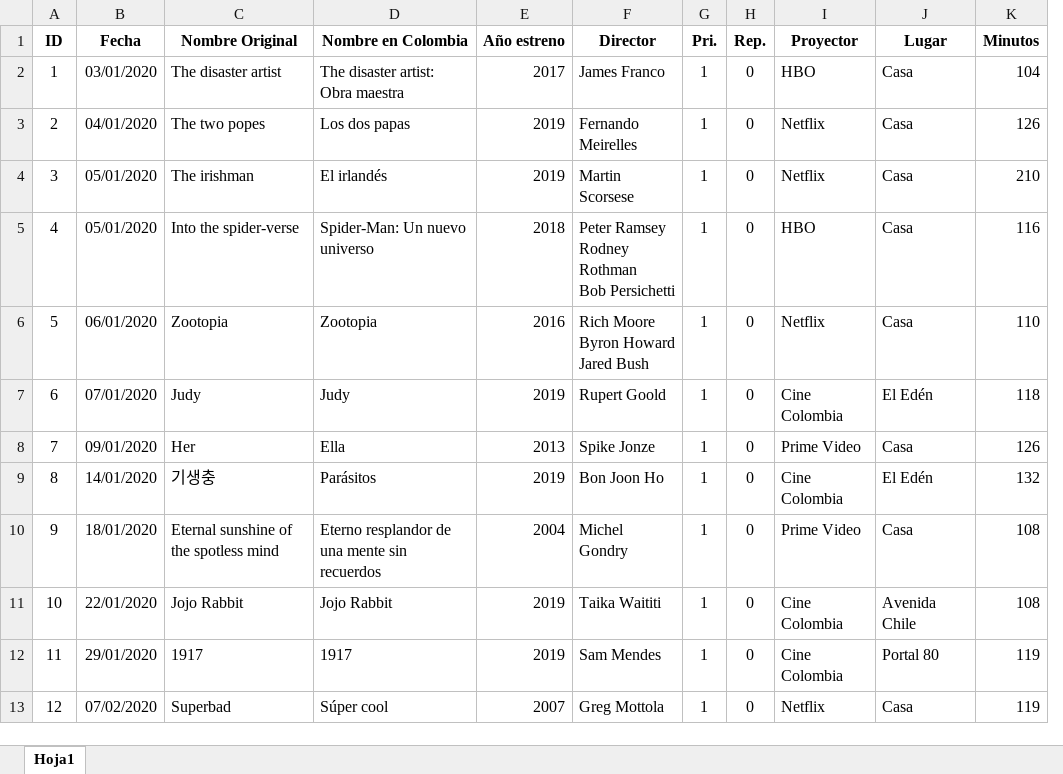
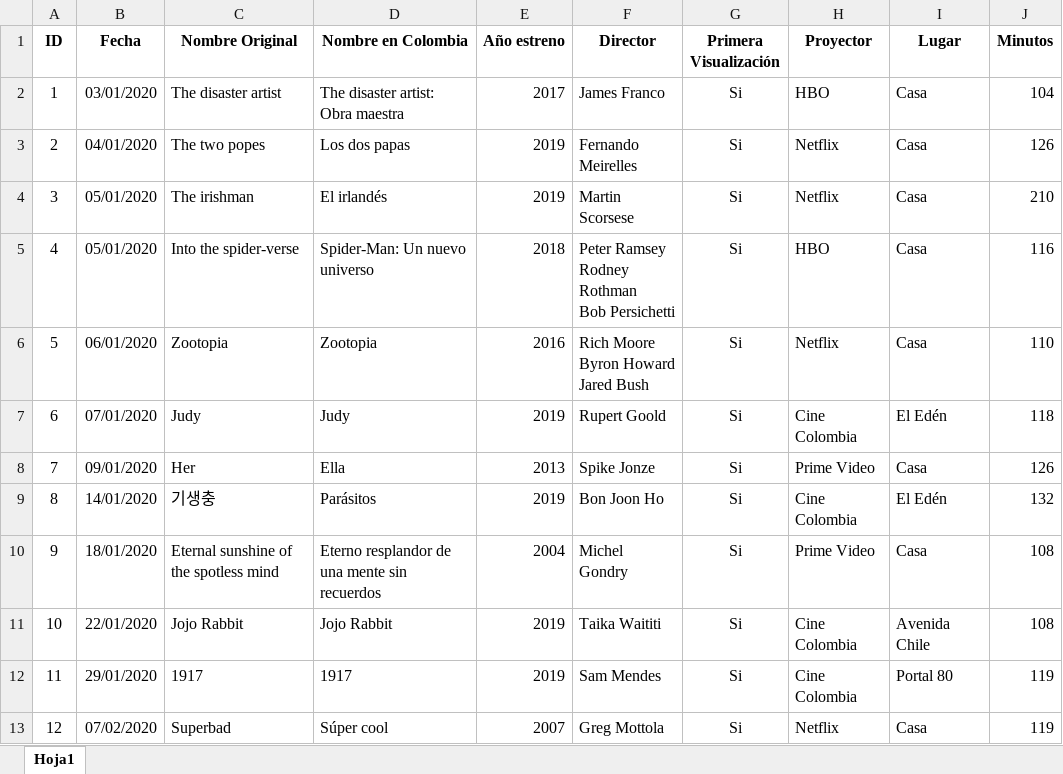
Before and after one commit to DBeltranGonzalez/movies_portfolio, an Excel workbook: Movies.xlsx, sheet Hoja1, drawn as a sheet; only a part is shown; values as stored, in another font and other column widths than the file's, no borders; removed rows and columns are numbered as before the commit, all else as after; the diff names each change by its address in the sheet, - before the commit and + after, or states it on an @@ line.

Commit message:
Ajustes iniciales a archivo de excel

```diff
--- a/Movies.xlsx (sheet Hoja1)
+++ b/Movies.xlsx (sheet Hoja1)
-column G (Pri.), rows 2-13: all 1
-column H (Rep.), rows 2-13: all 0
+column G (Primera Visualización), rows 2-13: all Si
```
